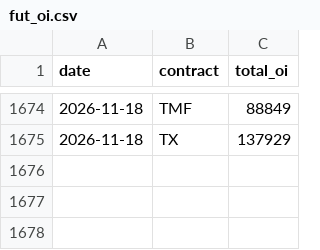
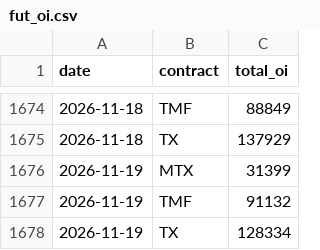
Before and after one commit to thomaschko/quietfolio-data, a CSV file: taifex_hist/fut_oi.csv, drawn as a sheet; only a part is shown, gaps mark what is left out; the diff names each change by its address in the sheet, - before the commit and + after, or states it on an @@ line.

```diff
--- a/taifex_hist/fut_oi.csv
+++ b/taifex_hist/fut_oi.csv
+row 1676: 2026-11-19 | MTX | 31399
+row 1677: 2026-11-19 | TMF | 91132
+row 1678: 2026-11-19 | TX | 128334
```
Also changed, not shown: taifex_hist/fut_inst.csv, taifex_hist/large.csv, 4 other files.
